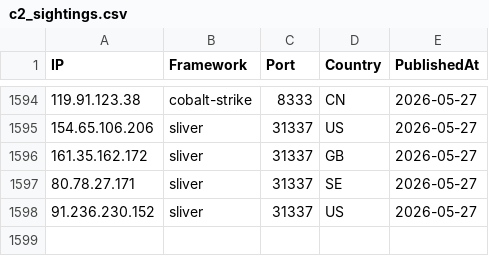
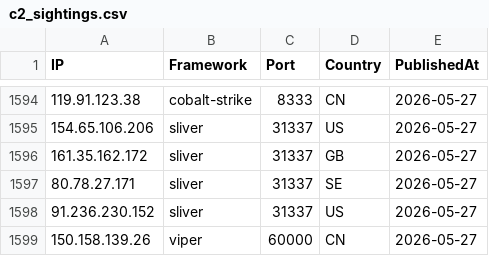
Before and after one commit to newtonpaul-hunting/c2-iocs, a CSV file: c2_sightings.csv, drawn as a sheet; only a part is shown, gaps mark what is left out.

Commit message:
add 150.158.139.26 (viper)

```diff
--- a/c2_sightings.csv
+++ b/c2_sightings.csv
@@ -1598 +1598,2 @@ IP,Framework,Port,Country,PublishedAt
 91.236.230.152,sliver,31337,US,2026-05-27
+150.158.139.26,viper,60000,CN,2026-05-27
```
